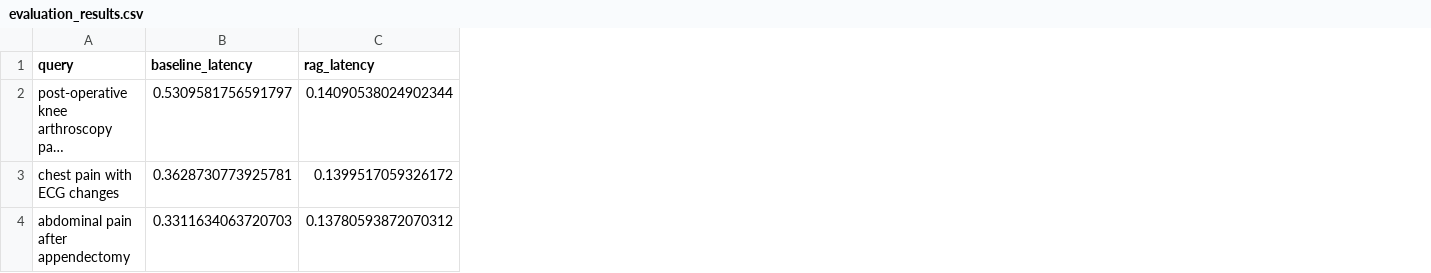
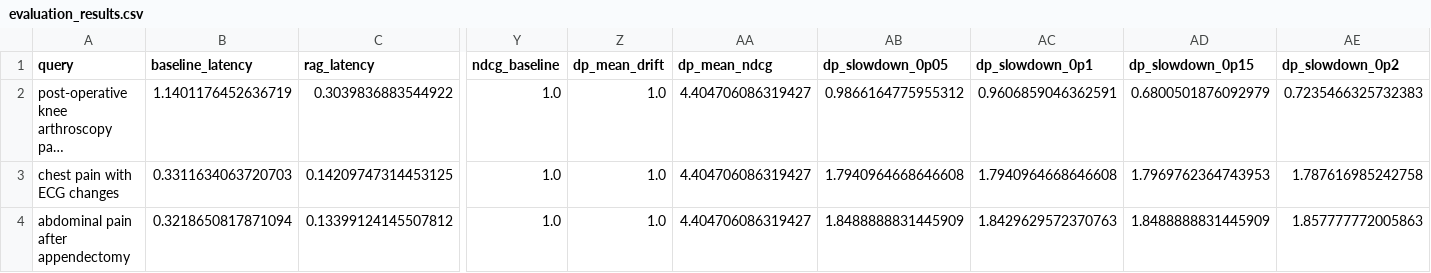
Before and after one commit to srinisvas/clinical_vector_search, a CSV file: evaluation_results.csv, drawn as a sheet; only a part is shown, gaps mark what is left out; long unchanged cells end in …; the diff covers the shown part only; the diff names each change by its address in the sheet, - before the commit and + after, or states it on an @@ line.

Commit message:
Add files via upload

```diff
--- a/evaluation_results.csv
+++ b/evaluation_results.csv
+column Y (ndcg_baseline), rows 2-4: all 1.0
+column Z (dp_mean_drift), rows 2-4: all 1.0
+column AA (dp_mean_ndcg), rows 2-4: all 4.404706086319427
+column AB (dp_slowdown_0p05), rows 2-4: 0.9866164775955312 | 1.7940964668646608 | 1.8488888831445909
+column AC (dp_slowdown_0p1), rows 2-4: 0.9606859046362591 | 1.7940964668646608 | 1.8429629572370763
+column AD (dp_slowdown_0p15), rows 2-4: 0.6800501876092979 | 1.7969762364743953 | 1.8488888831445909
+column AE (dp_slowdown_0p2), rows 2-4: 0.7235466325732383 | 1.787616985242758 | 1.857777772005863
-B2 (baseline_latency): 0.5309581756591797
+B2 (baseline_latency): 1.1401176452636719
-C2 (rag_latency): 0.14090538024902344
+C2 (rag_latency): 0.3039836883544922
-B3 (baseline_latency): 0.3628730773925781
+B3 (baseline_latency): 0.3311634063720703
-C3 (rag_latency): 0.1399517059326172
+C3 (rag_latency): 0.14209747314453125
-B4 (baseline_latency): 0.3311634063720703
+B4 (baseline_latency): 0.3218650817871094
-C4 (rag_latency): 0.13780593872070312
+C4 (rag_latency): 0.13399124145507812
```
Also changed, not shown: 64 edited cells elsewhere in this file.
